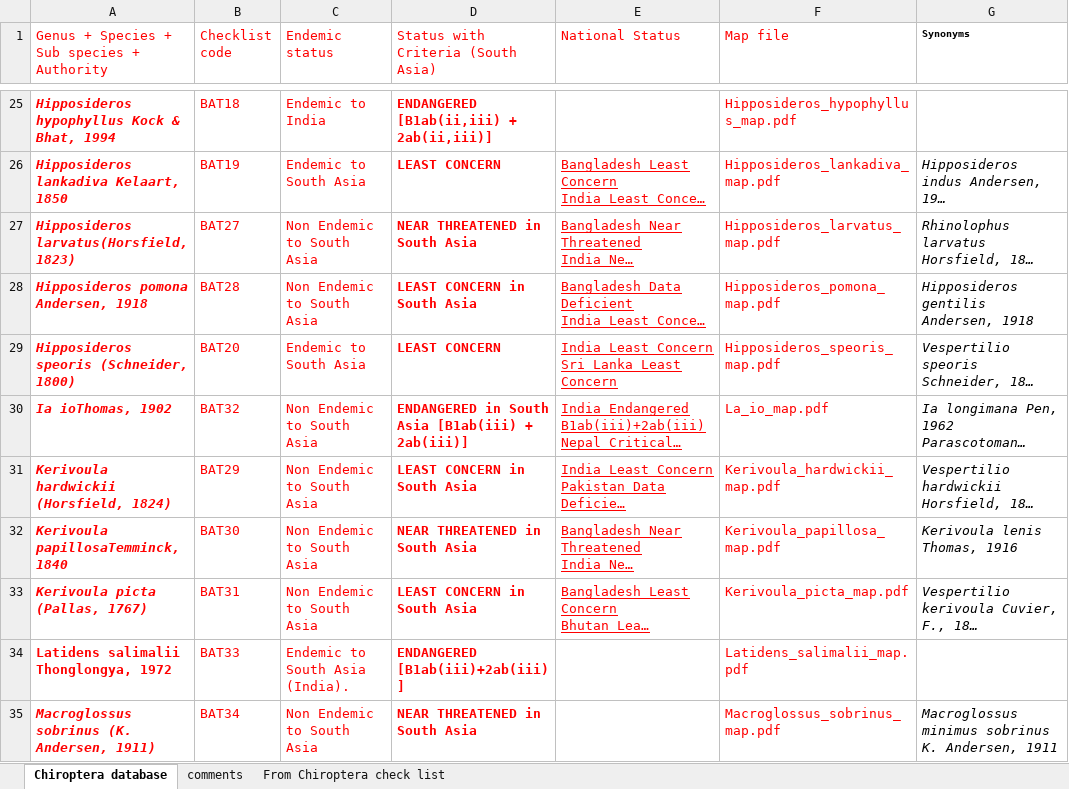
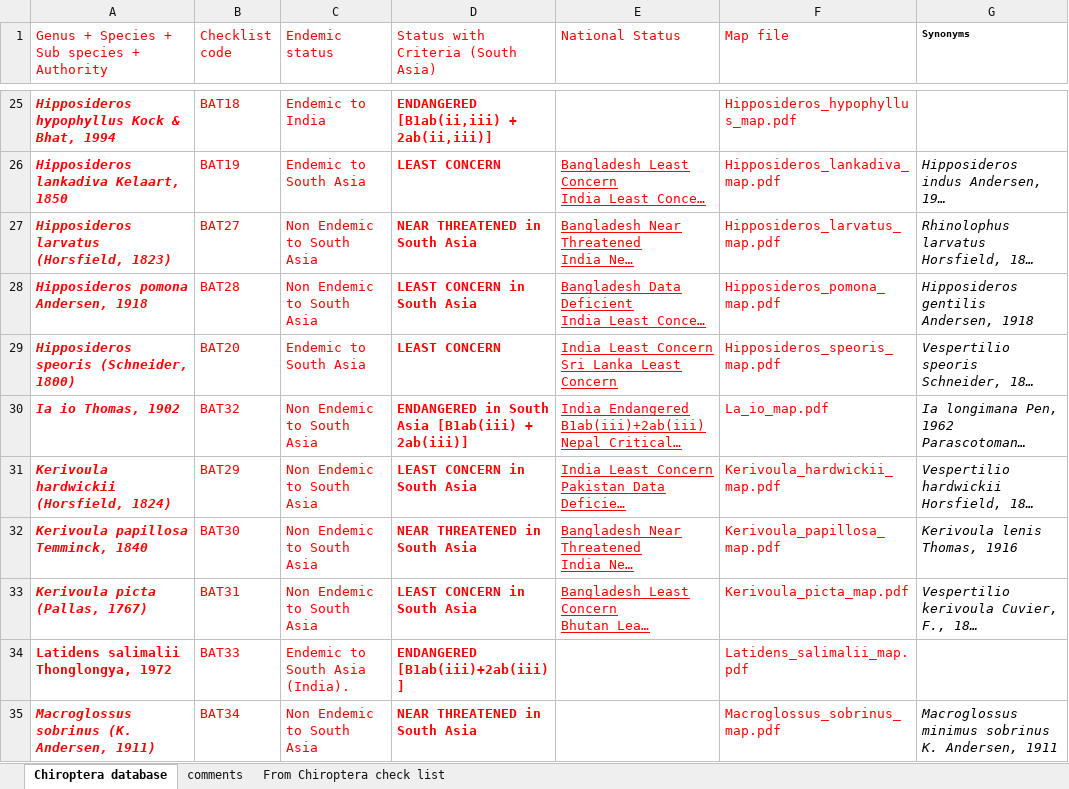
Before and after one commit to ZooReach/data_clenser, an Excel workbook: etl/chiropetra/chiropetra.xlsx, sheet Chiroptera database, drawn as a sheet; only a part is shown, gaps mark what is left out; long unchanged cells end in …; values as stored, in another font and other column widths than the file's, no borders; charts and pictures not drawn; the diff covers the shown part only; the diff names each change by its address in the sheet, - before the commit and + after, or states it on an @@ line.

```diff
--- a/etl/chiropetra/chiropetra.xlsx (sheet Chiroptera database)
+++ b/etl/chiropetra/chiropetra.xlsx (sheet Chiroptera database)
-A27: Hipposideros larvatus(Horsfield, 1823)
+A27: Hipposideros larvatus (Horsfield, 1823)
-A30: Ia ioThomas, 1902
+A30: Ia io Thomas, 1902
-A32: Kerivoula papillosaTemminck, 1840
+A32: Kerivoula papillosa Temminck, 1840
```
Also changed, not shown: 32 edited cells elsewhere in this sheet, charts or pictures, 2 other files.
